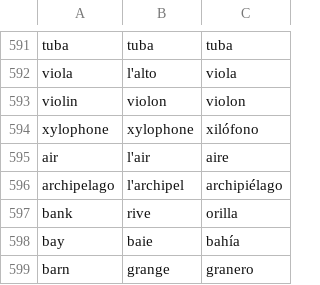
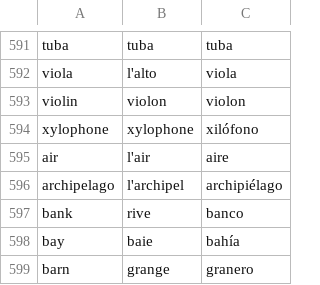
Before and after one commit to TIY-Lingo/lingo, a CSV file: Tri-Lingual-Library.csv, drawn as a sheet; only a part is shown, gaps mark what is left out.

Commit message:
Fixed Library

```diff
--- a/Tri-Lingual-Library.csv
+++ b/Tri-Lingual-Library.csv
@@ -596,3 +596,3 @@
  archipelago , l'archipel , archipiélago
- bank , rive , orilla
+ bank , rive , banco
  bay , baie , bahía
```
